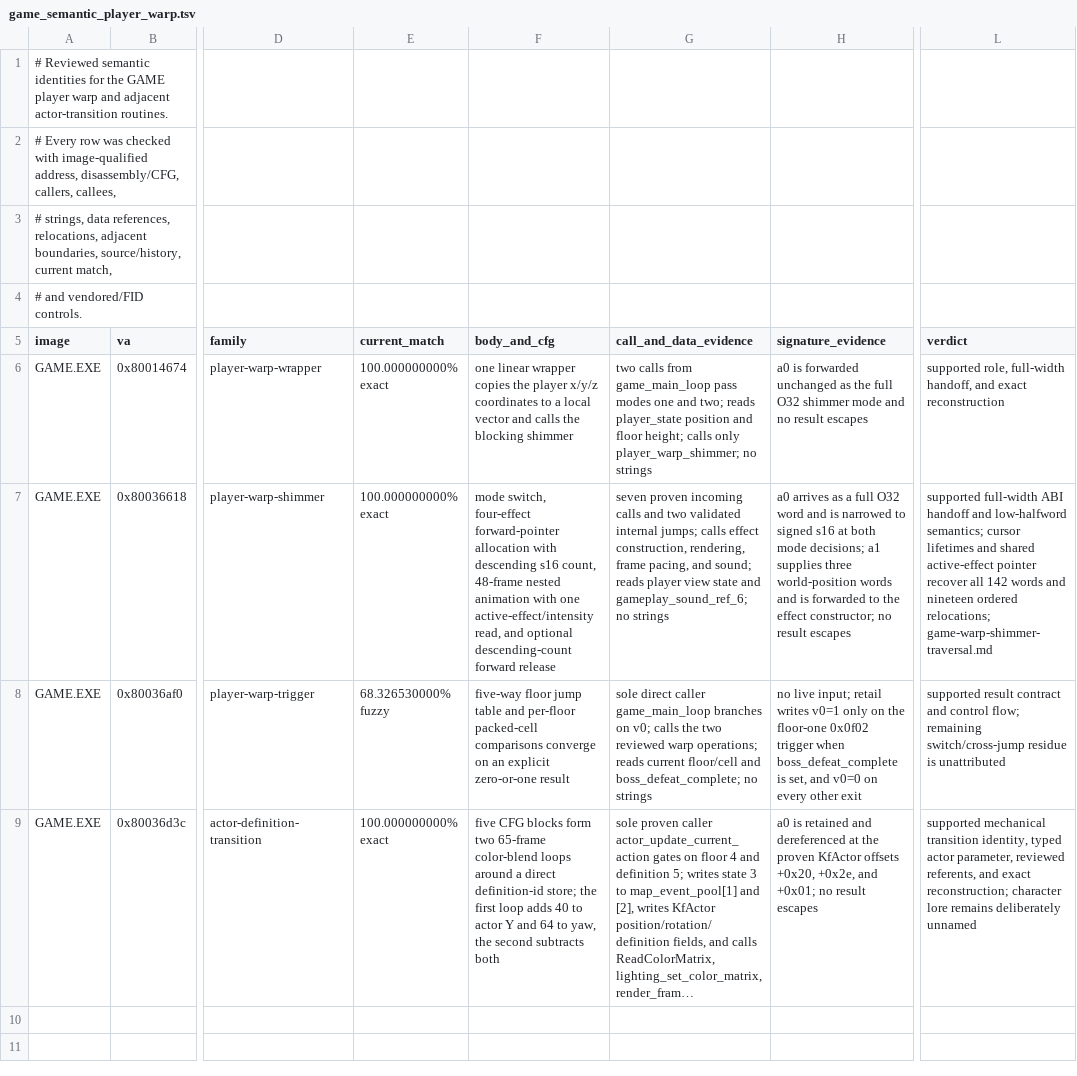
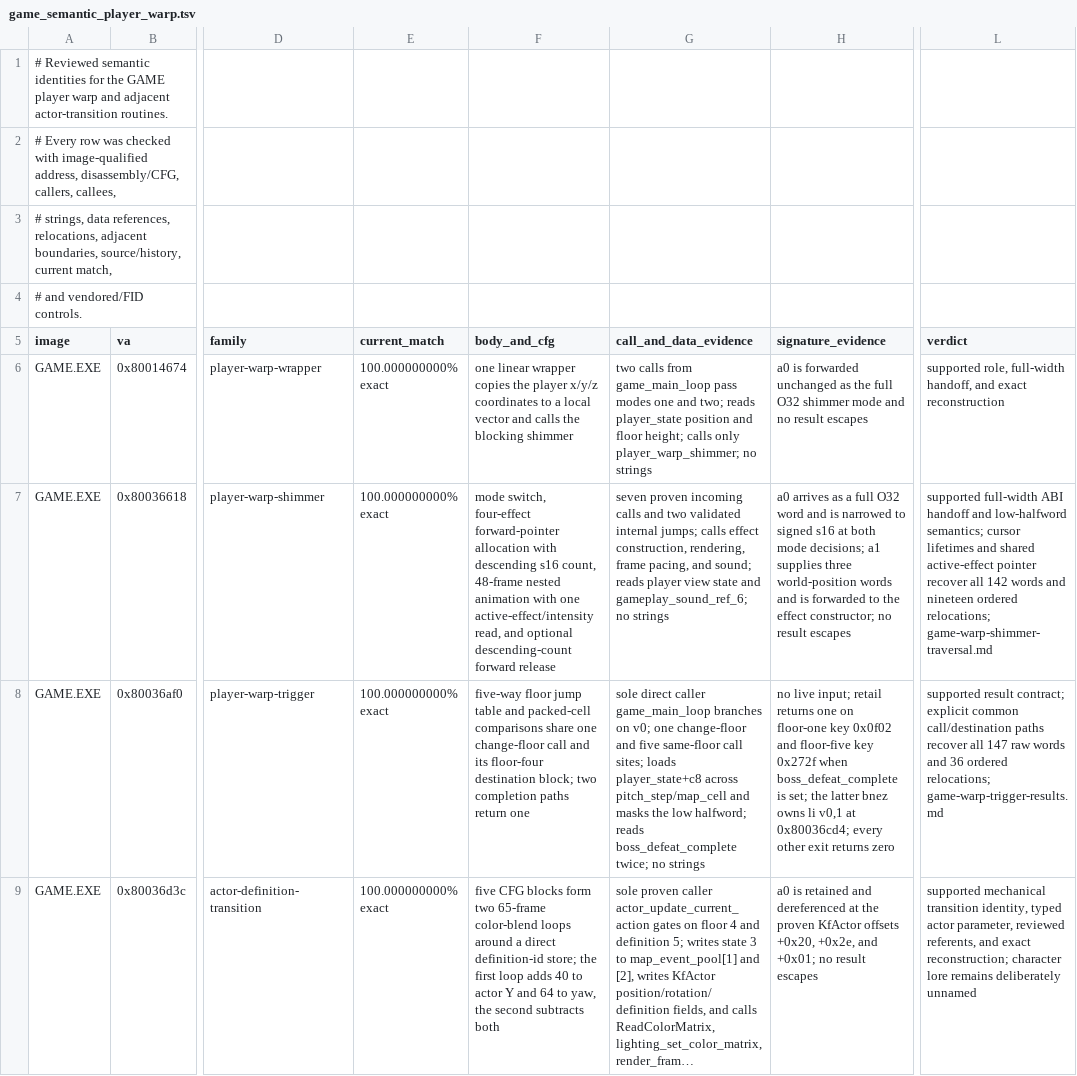
Before and after one commit to sushi-shi/kings-field-decomp, a TSV file: config/evidence/game_semantic_player_warp.tsv, drawn as a sheet; only a part is shown, gaps mark what is left out; long unchanged cells end in …; the diff names each change by its address in the sheet, - before the commit and + after, or states it on an @@ line.

Commit message:
match: close GAME floor-trigger warp dispatcher
Recover the missing floor-five completion return and explicit shared change-floor call and floor-four destination joins. GAME 80036af0 reaches strict 100% with all 147 raw words, 36 ordered relocations, and its full switch table equal. Preserve all other function scores. Ruff and 612 tests pass; full build retains known data ownership and section placement failures.

```diff
--- a/config/evidence/game_semantic_player_warp.tsv
+++ b/config/evidence/game_semantic_player_warp.tsv
-E8 (current_match): 68.326530000% fuzzy
+E8 (current_match): 100.000000000% exact
-F8 (body_and_cfg): …table and per-floor packed-cell comparisons converge on an explicit zero-or-one result
+F8 (body_and_cfg): …table and packed-cell comparisons share one change-floor call and its floor-four destination block; two completion paths return one
-G8 (call_and_data_evidence): …on v0; calls the two reviewed warp operations; reads current floor/cell and boss_defeat_complete; no strings
+G8 (call_and_data_evidence): …on v0; one change-floor and five same-floor call sites; loads player_state+c8 across pitch_step/map_cell and masks the low halfword; reads boss_defeat_complete twice; no strings
-H8 (signature_evidence): …input; retail writes v0=1 only on the floor-one 0x0f02 trigger when boss_defeat_complete is set, and v0=0 on every other exit
+H8 (signature_evidence): …input; retail returns one on floor-one key 0x0f02 and floor-five key 0x272f when boss_defeat_complete is set; the latter bnez owns li v0,1 at 0x80036cd4; every other exit returns zero
-L8 (verdict): supported result contract and control flow; remaining switch/cross-jump residue is unattributed
+L8 (verdict): supported result contract; explicit common call/destination paths recover all 147 raw words and 36 ordered relocations; game-warp-trigger-results.md
```
Also changed, not shown: config/match_baseline.tsv, config/retail/function_identities.tsv, 5 other files.
